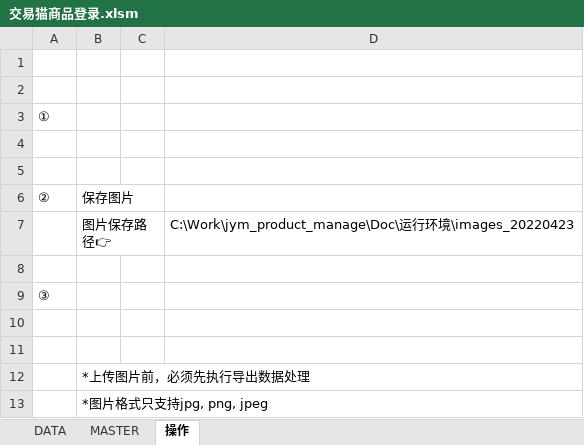
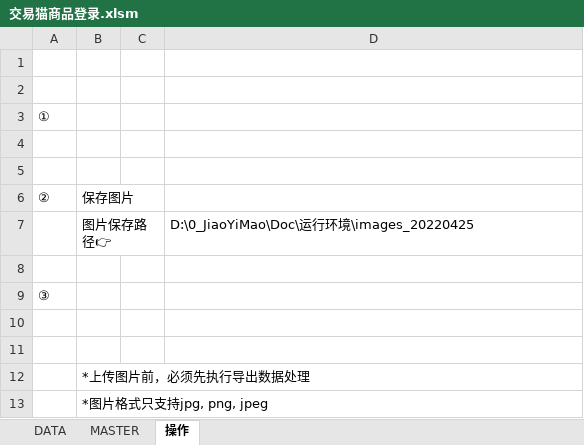
Before and after one commit to jym-developmemt/Doc, an Excel workbook: 运行环境/交易猫商品登录.xlsm, sheet 操作, drawn as a sheet; values as stored, in another font and other column widths than the file's, no borders; charts and pictures not drawn; the diff names each change by its address in the sheet, - before the commit and + after, or states it on an @@ line.

```diff
--- a/运行环境/交易猫商品登录.xlsm (sheet 操作)
+++ b/运行环境/交易猫商品登录.xlsm (sheet 操作)
-D7: C:\Work\jym_product_manage\Doc\运行环境\images_20220423
+D7: D:\0_JiaoYiMao\Doc\运行环境\images_20220425
```
Also changed, not shown: sheet DATA, charts or pictures.
